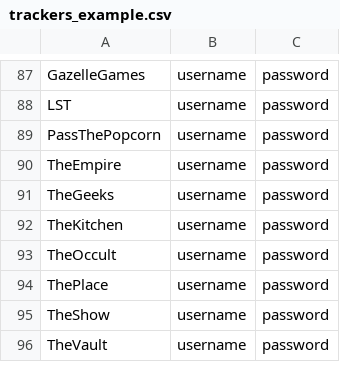
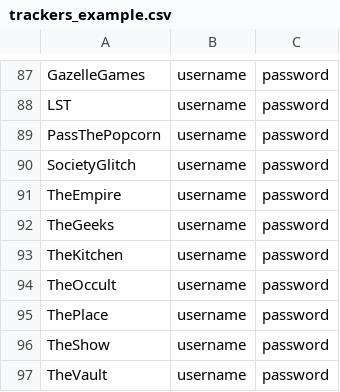
Before and after one commit to zodac-personal/tracker-profiles, a CSV file: docker/trackers_example.csv, drawn as a sheet; only a part is shown, gaps mark what is left out; the diff names each change by its address in the sheet, - before the commit and + after, or states it on an @@ line.

Commit message:
[SocietyGlitch] Implemented tracker

```diff
--- a/docker/trackers_example.csv
+++ b/docker/trackers_example.csv
+row 90: SocietyGlitch | username | password
```
Also changed, not shown: 2 other files.
